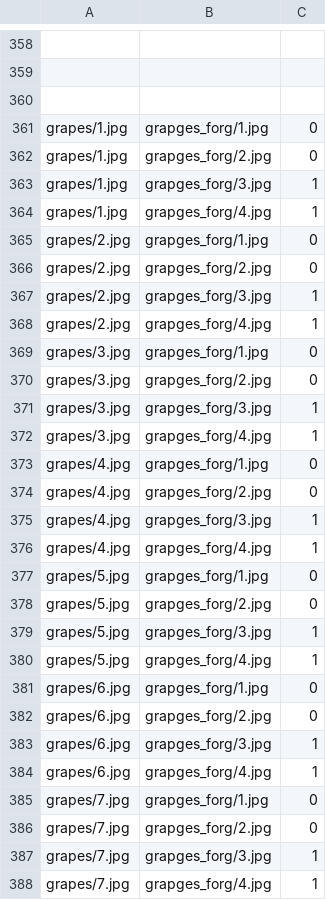
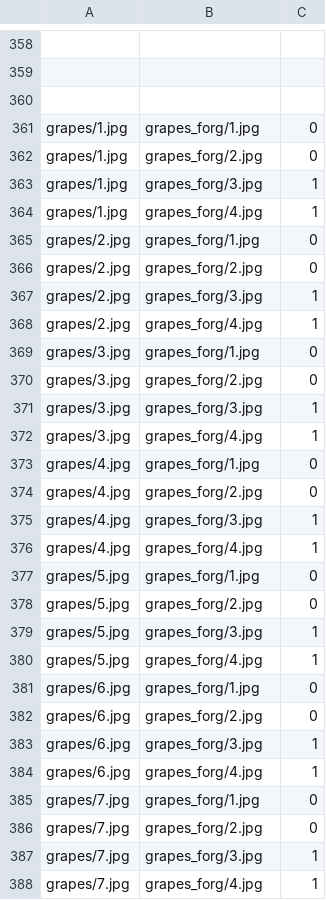
Before and after one commit to sbh69840/dataset, a CSV file: test_data.csv, drawn as a sheet; only a part is shown, gaps mark what is left out; the diff covers the shown part only; the diff names each change by its address in the sheet, - before the commit and + after, or states it on an @@ line.

```diff
--- a/test_data.csv
+++ b/test_data.csv
-B361: grapges_forg/1.jpg
+B361: grapes_forg/1.jpg
-B362: grapges_forg/2.jpg
+B362: grapes_forg/2.jpg
-B363: grapges_forg/3.jpg
+B363: grapes_forg/3.jpg
-B364: grapges_forg/4.jpg
+B364: grapes_forg/4.jpg
-B365: grapges_forg/1.jpg
+B365: grapes_forg/1.jpg
-B366: grapges_forg/2.jpg
+B366: grapes_forg/2.jpg
-B367: grapges_forg/3.jpg
+B367: grapes_forg/3.jpg
-B368: grapges_forg/4.jpg
+B368: grapes_forg/4.jpg
-B369: grapges_forg/1.jpg
+B369: grapes_forg/1.jpg
-B370: grapges_forg/2.jpg
+B370: grapes_forg/2.jpg
-B371: grapges_forg/3.jpg
+B371: grapes_forg/3.jpg
-B372: grapges_forg/4.jpg
+B372: grapes_forg/4.jpg
-B373: grapges_forg/1.jpg
+B373: grapes_forg/1.jpg
-B374: grapges_forg/2.jpg
+B374: grapes_forg/2.jpg
-B375: grapges_forg/3.jpg
+B375: grapes_forg/3.jpg
-B376: grapges_forg/4.jpg
+B376: grapes_forg/4.jpg
-B377: grapges_forg/1.jpg
+B377: grapes_forg/1.jpg
-B378: grapges_forg/2.jpg
+B378: grapes_forg/2.jpg
-B379: grapges_forg/3.jpg
+B379: grapes_forg/3.jpg
-B380: grapges_forg/4.jpg
+B380: grapes_forg/4.jpg
-B381: grapges_forg/1.jpg
+B381: grapes_forg/1.jpg
-B382: grapges_forg/2.jpg
+B382: grapes_forg/2.jpg
-B383: grapges_forg/3.jpg
+B383: grapes_forg/3.jpg
-B384: grapges_forg/4.jpg
+B384: grapes_forg/4.jpg
-B385: grapges_forg/1.jpg
+B385: grapes_forg/1.jpg
-B386: grapges_forg/2.jpg
+B386: grapes_forg/2.jpg
-B387: grapges_forg/3.jpg
+B387: grapes_forg/3.jpg
-B388: grapges_forg/4.jpg
+B388: grapes_forg/4.jpg
```
Also changed, not shown: 12 edited cells elsewhere in this file, train_data.csv.
